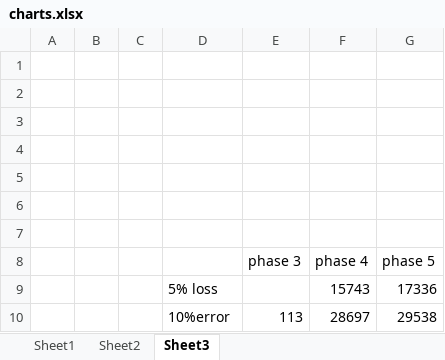
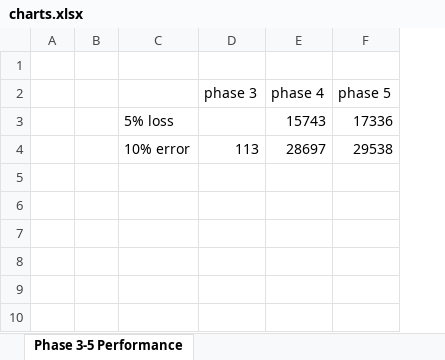
Before and after one commit to eliedaou/networkDesign, an Excel workbook: phase5/charts.xlsx, sheet Phase 3-5 Performance, drawn as a sheet; values as stored, in another font and other column widths than the file's, no borders; charts and pictures not drawn; removed rows and columns are numbered as before the commit, all else as after; the diff names each change by its address in the sheet, - before the commit and + after, or states it on an @@ line.

```diff
--- a/phase5/charts.xlsx (sheet Phase 3-5 Performance)
+++ b/phase5/charts.xlsx (sheet Phase 3-5 Performance)
-sheet tab: Sheet3
+sheet tab: Phase 3-5 Performance
-column C, empty
-row 1: (empty)
-row 2: (empty)
-row 3: (empty)
-row 4: (empty)
-row 5: (empty)
-row 6: (empty)
-C4: 10%error
+C4: 10% error
```
Also changed, not shown: sheet Phase 5 Window Size Performance, sheet Phase 5 Loss Perfomance, other sheet tabs, charts or pictures, 2 other files.
